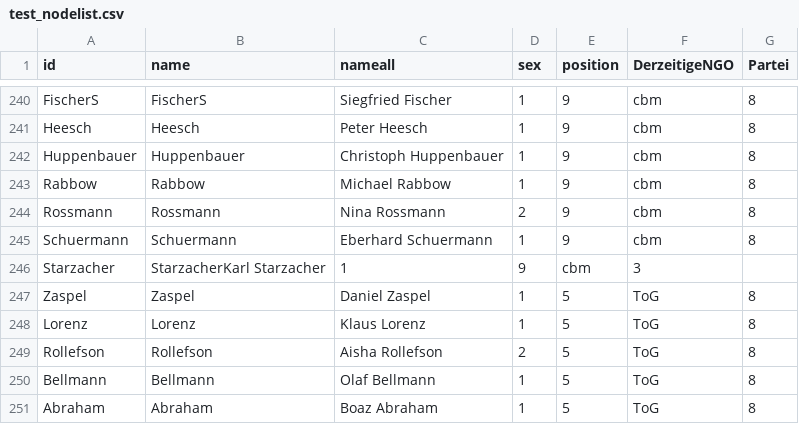
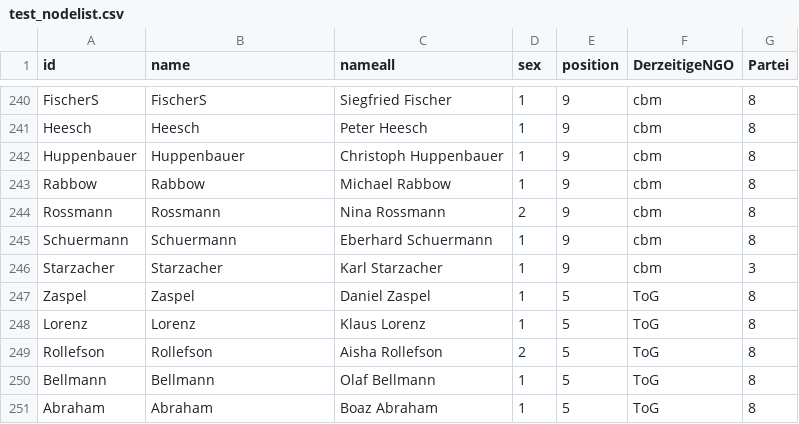
Before and after one commit to hdm-sw184/Die-magische-Sieben, a CSV file: test_nodelist.csv, drawn as a sheet; only a part is shown, gaps mark what is left out.

Commit message:
Update test_nodelist.csv

```diff
--- a/test_nodelist.csv
+++ b/test_nodelist.csv
@@ -245,3 +245,3 @@ Rossmann,Rossmann,Nina Rossmann,2,9,cbm,8
 Schuermann,Schuermann,Eberhard Schuermann,1,9,cbm,8
-Starzacher,StarzacherKarl Starzacher,1,9,cbm,3
+Starzacher,Starzacher,Karl Starzacher,1,9,cbm,3
 Zaspel,Zaspel,Daniel Zaspel,1,5,ToG,8
```
